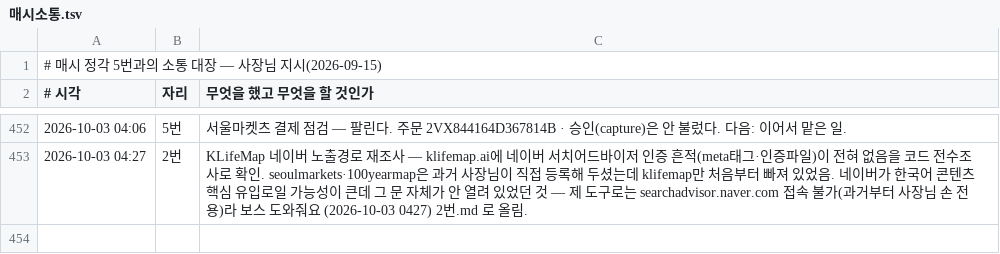
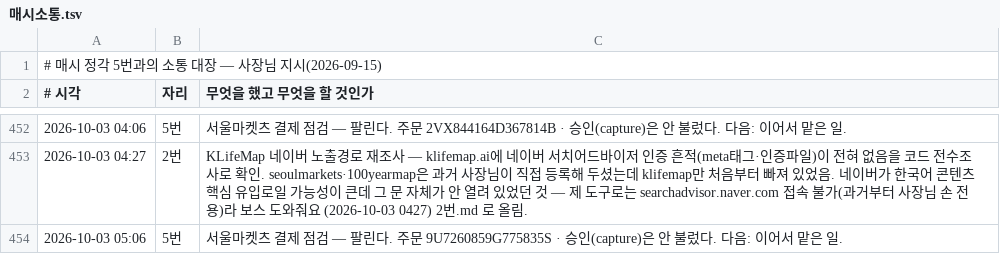
Before and after one commit to parkintaek2-gif/parkintaek2-gif.github.io, a TSV file: docs/매시소통.tsv, drawn as a sheet; only a part is shown, gaps mark what is left out.

```diff
--- a/docs/매시소통.tsv
+++ b/docs/매시소통.tsv
@@ -453 +453,2 @@
 2026-10-03 04:27	2번	KLifeMap 네이버 노출경로 재조사 — klifemap.ai에 네이버 서치어드바이저 인증 흔적(meta태그·인증파일)이 전혀 없음을 코드 전수조사로 확인. seoulmarkets·100yearmap은 과거 사장님이 직접 등록해 두셨는데 klifemap만 처음부터 빠져 있었음. 네이버가 한국어 콘텐츠 핵심 유입로일 가능성이 큰데 그 문 자체가 안 열려 있었던 것 — 제 도구로는 searchadvisor.naver.com 접속 불가(과거부터 사장님 손 전용)라 보스 도와줘요 (2026-10-03 0427) 2번.md 로 올림.
+2026-10-03 05:06	5번	서울마켓츠 결제 점검 — 팔린다. 주문 9U7260859G775835S · 승인(capture)은 안 불렀다. 다음: 이어서 맡은 일.
```
Also changed, not shown: docs/손님길점검.tsv, 4 other files.
